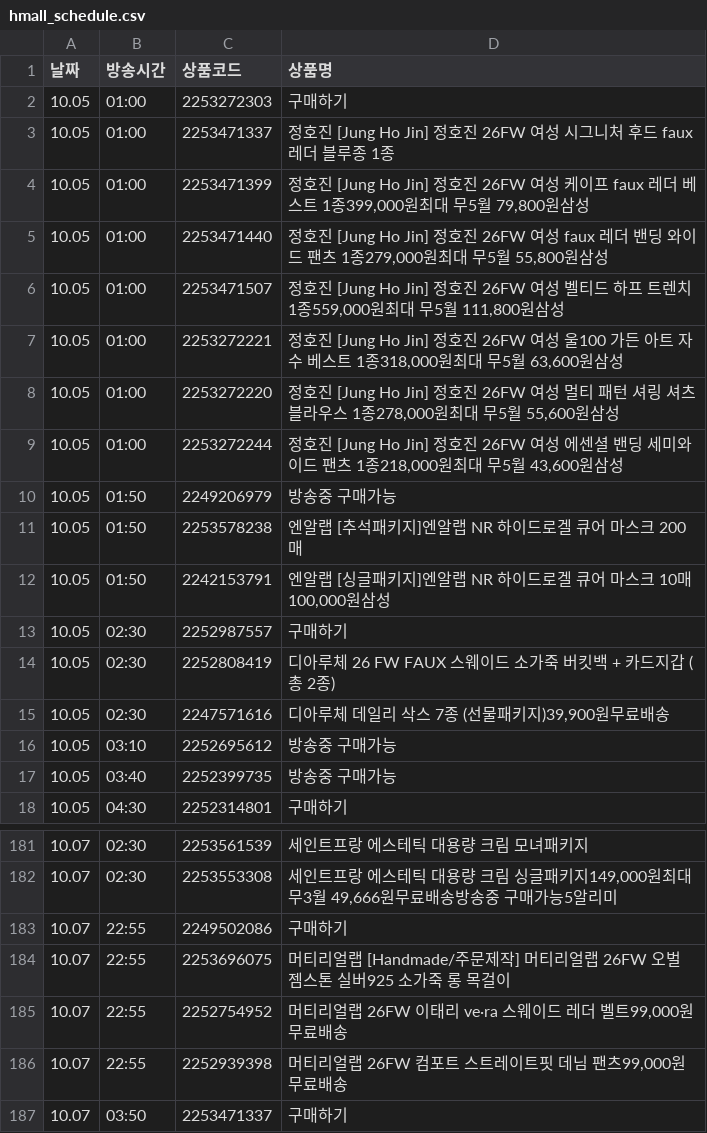
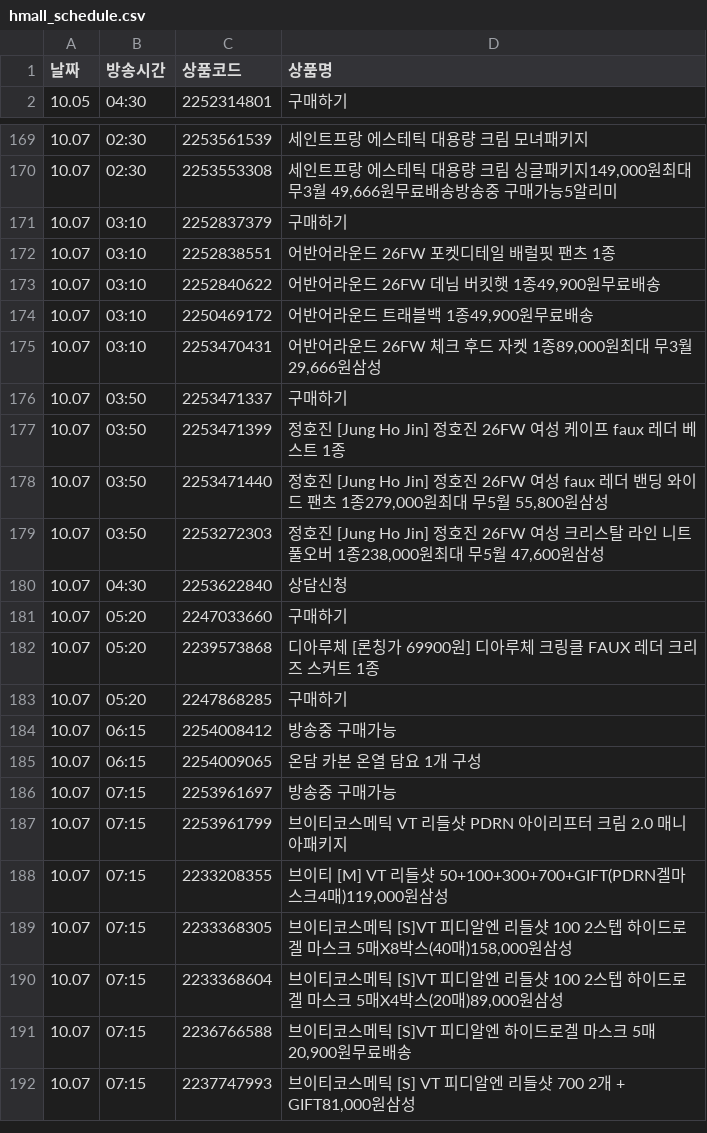
Before and after one commit to poodingcake-hue/HYUNDAICRAWLING, a CSV file: hmall_schedule.csv, drawn as a sheet; only a part is shown, gaps mark what is left out; the shorter side is filled out with more unchanged rows; the diff covers the shown part only.

```diff
--- a/hmall_schedule.csv
+++ b/hmall_schedule.csv
@@ -1,18 +1,2 @@
 날짜,방송시간,상품코드,상품명
-10.05,01:00,2253272303,구매하기
-10.05,01:00,2253471337,정호진 [Jung Ho Jin] 정호진 26FW 여성 시그니처 후드 faux 레더 블루종 1종
-10.05,01:00,2253471399,"정호진 [Jung Ho Jin] 정호진 26FW 여성 케이프 faux 레더 베스트 1종399,000원최대 무5월 79,800원삼성"
-10.05,01:00,2253471440,"정호진 [Jung Ho Jin] 정호진 26FW 여성 faux 레더 밴딩 와이드 팬츠 1종279,000원최대 무5월 55,800원삼성"
-10.05,01:00,2253471507,"정호진 [Jung Ho Jin] 정호진 26FW 여성 벨티드 하프 트렌치 1종559,000원최대 무5월 111,800원삼성"
-10.05,01:00,2253272221,"정호진 [Jung Ho Jin] 정호진 26FW 여성 울100 가든 아트 자수 베스트 1종318,000원최대 무5월 63,600원삼성"
-10.05,01:00,2253272220,"정호진 [Jung Ho Jin] 정호진 26FW 여성 멀티 패턴 셔링 셔츠 블라우스 1종278,000원최대 무5월 55,600원삼성"
-10.05,01:00,2253272244,"정호진 [Jung Ho Jin] 정호진 26FW 여성 에센셜 밴딩 세미와이드 팬츠 1종218,000원최대 무5월 43,600원삼성"
-10.05,01:50,2249206979,방송중 구매가능
-10.05,01:50,2253578238,엔알랩 [추석패키지]엔알랩 NR 하이드로겔 큐어 마스크 200매
-10.05,01:50,2242153791,"엔알랩 [싱글패키지]엔알랩 NR 하이드로겔 큐어 마스크 10매100,000원삼성"
-10.05,02:30,2252987557,구매하기
-10.05,02:30,2252808419,디아루체 26 FW FAUX 스웨이드 소가죽 버킷백 + 카드지갑 (총 2종)
-10.05,02:30,2247571616,"디아루체 데일리 삭스 7종 (선물패키지)39,900원무료배송"
-10.05,03:10,2252695612,방송중 구매가능
-10.05,03:40,2252399735,방송중 구매가능
 10.05,04:30,2252314801,구매하기
@@ -182,6 +170,7 @@
 10.07,02:30,2253553308,"세인트프랑 에스테틱 대용량 크림 싱글패키지149,000원최대 무3월 49,666원무료배송방송중 구매가능5알리미"
-10.07,22:55,2249502086,구매하기
-10.07,22:55,2253696075,머티리얼랩 [Handmade/주문제작] 머티리얼랩 26FW 오벌 젬스톤 실버925 소가죽 롱 목걸이
-10.07,22:55,2252754952,"머티리얼랩 26FW 이태리 ve·ra 스웨이드 레더 벨트99,000원무료배송"
-10.07,22:55,2252939398,"머티리얼랩 26FW 컴포트 스트레이트핏 데님 팬츠99,000원무료배송"
+10.07,03:10,2252837379,구매하기
+10.07,03:10,2252838551,어반어라운드 26FW 포켓디테일 배럴핏 팬츠 1종
+10.07,03:10,2252840622,"어반어라운드 26FW 데님 버킷햇 1종49,900원무료배송"
+10.07,03:10,2250469172,"어반어라운드 트래블백 1종49,900원무료배송"
+10.07,03:10,2253470431,"어반어라운드 26FW 체크 후드 자켓 1종89,000원최대 무3월 29,666원삼성"
 10.07,03:50,2253471337,구매하기
```
Also changed, not shown: 4 added rows and 23 edited cells elsewhere in this file.
